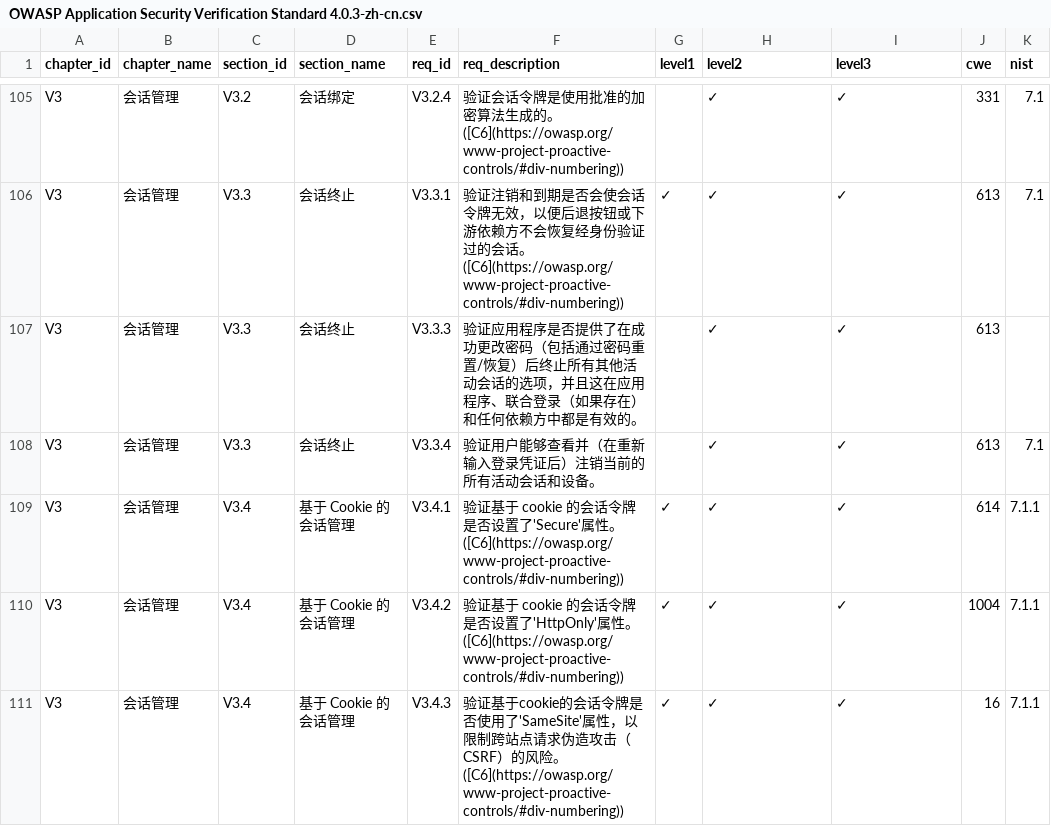
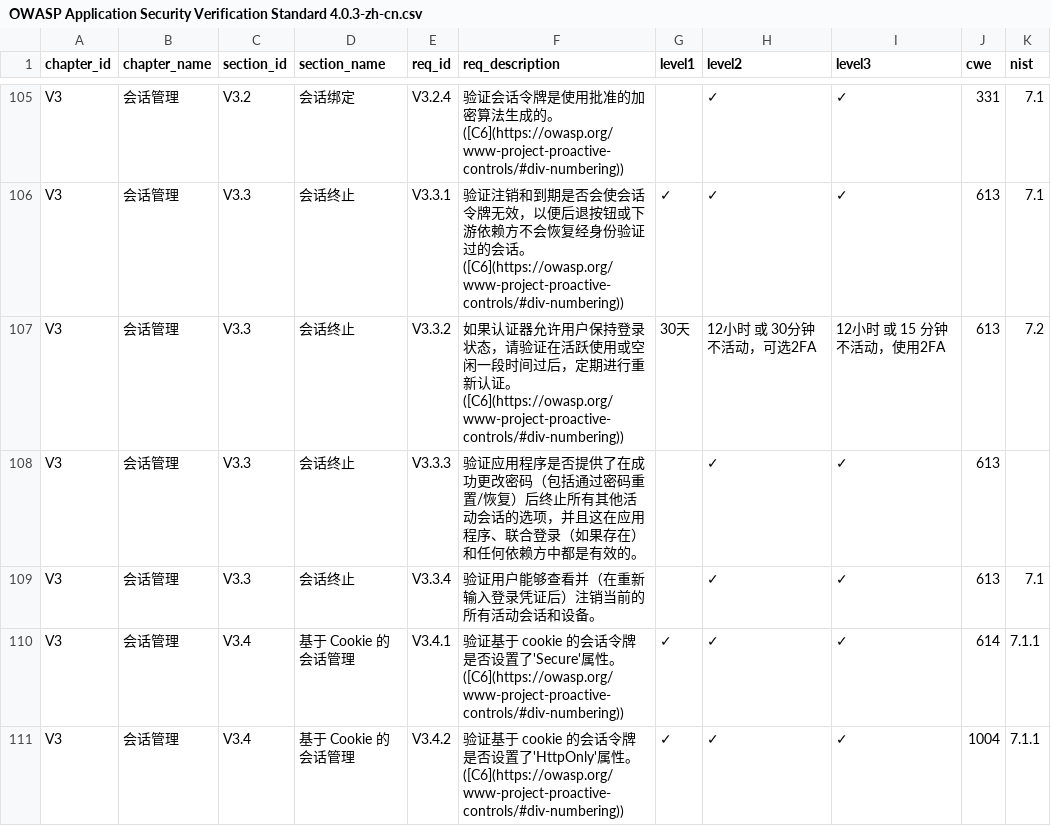
Before and after one commit to ike/ASVS, a CSV file: 4.0/docs_zh-cn/OWASP Application Security Verification Standard 4.0.3-zh-cn.csv, drawn as a sheet; only a part is shown, gaps mark what is left out; the shorter side is filled out with more unchanged rows; the diff names each change by its address in the sheet, - before the commit and + after, or states it on an @@ line.

```diff
--- a/4.0/docs_zh-cn/OWASP Application Security Verification Standard 4.0.3-zh-cn.csv
+++ b/4.0/docs_zh-cn/OWASP Application Security Verification Standard 4.0.3-zh-cn.csv
+row 107: V3 | 会话管理 | V3.3 | 会话终止 | V3.3.2 | 如果认证器允许用户保持登录状态，请验证在活跃使用或空闲一段时间过后，定期进行重新认证。 ([C6](https://owasp.org/www-project-proactive-controls/#div-numbering)) | 30天 | 12小时 或 30分钟不活动，可选2FA | 12小时 或 15 分钟不活动，使用2FA | 613 | 7.2
```
Also changed, not shown: 4.0/docs_de/OWASP Application Security Verification Standard 4.0.3-de.csv, 4.0/docs_es/OWASP Application Security Verification Standard 4.0.3-es.csv, 21 other files.
